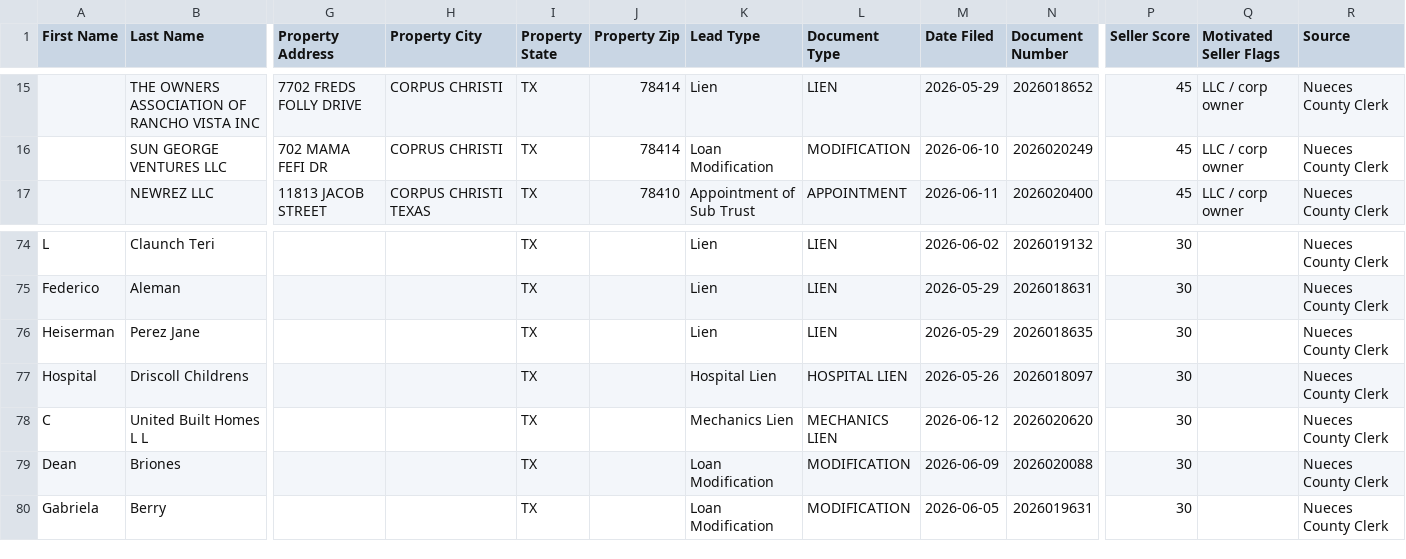
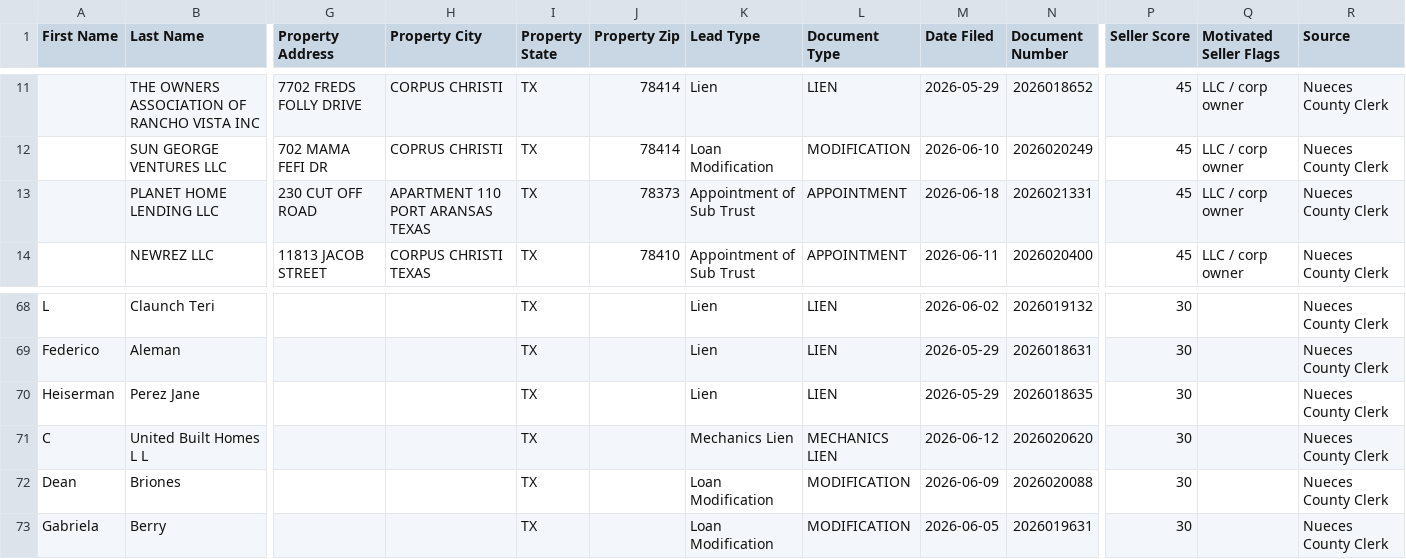
Before and after one commit to sbrios85/nueces-leads, a CSV file: data/leads_for_ghl.csv, drawn as a sheet; only a part is shown, gaps mark what is left out; removed rows and columns are numbered as before the commit, all else as after; rows hold the shown columns only; the diff covers the shown part only; the diff names each change by its address in the sheet, - before the commit and + after, or states it on an @@ line.

```diff
--- a/data/leads_for_ghl.csv
+++ b/data/leads_for_ghl.csv
+row 13:  | PLANET HOME LENDING LLC | 230 CUT OFF ROAD | APARTMENT 110 PORT ARANSAS TEXAS | TX | 78373 | Appointment of Sub Trust | APPOINTMENT | 2026-06-18 | 2026021331 | 45 | LLC / corp owner | Nueces County Clerk
-row 77: Hospital | Driscoll Childrens |  |  | TX |  | Hospital Lien | HOSPITAL LIEN | 2026-05-26 | 2026018097 | 30 |  | Nueces County Clerk
```
Also changed, not shown: 1 added row and 8 removed rows elsewhere in this file, data/foreclosures.csv, 6 other files.
